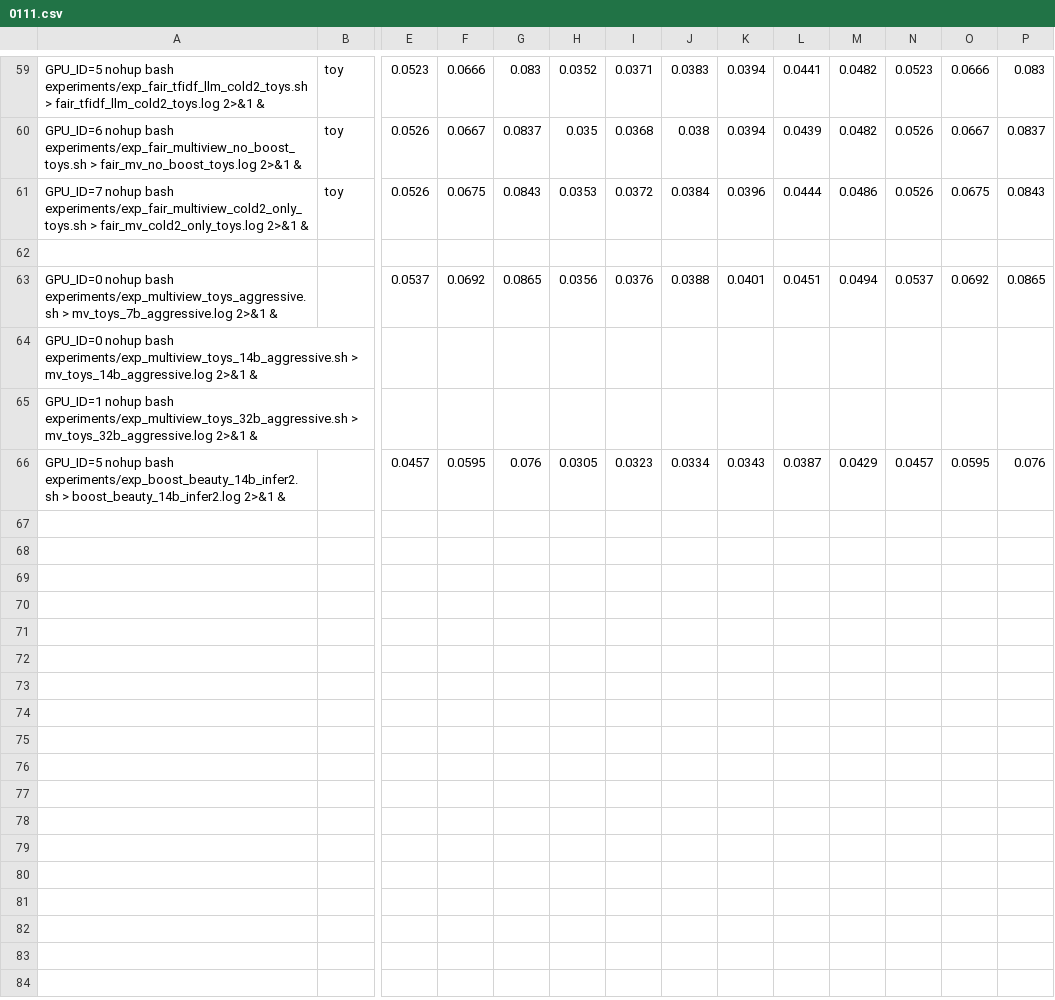
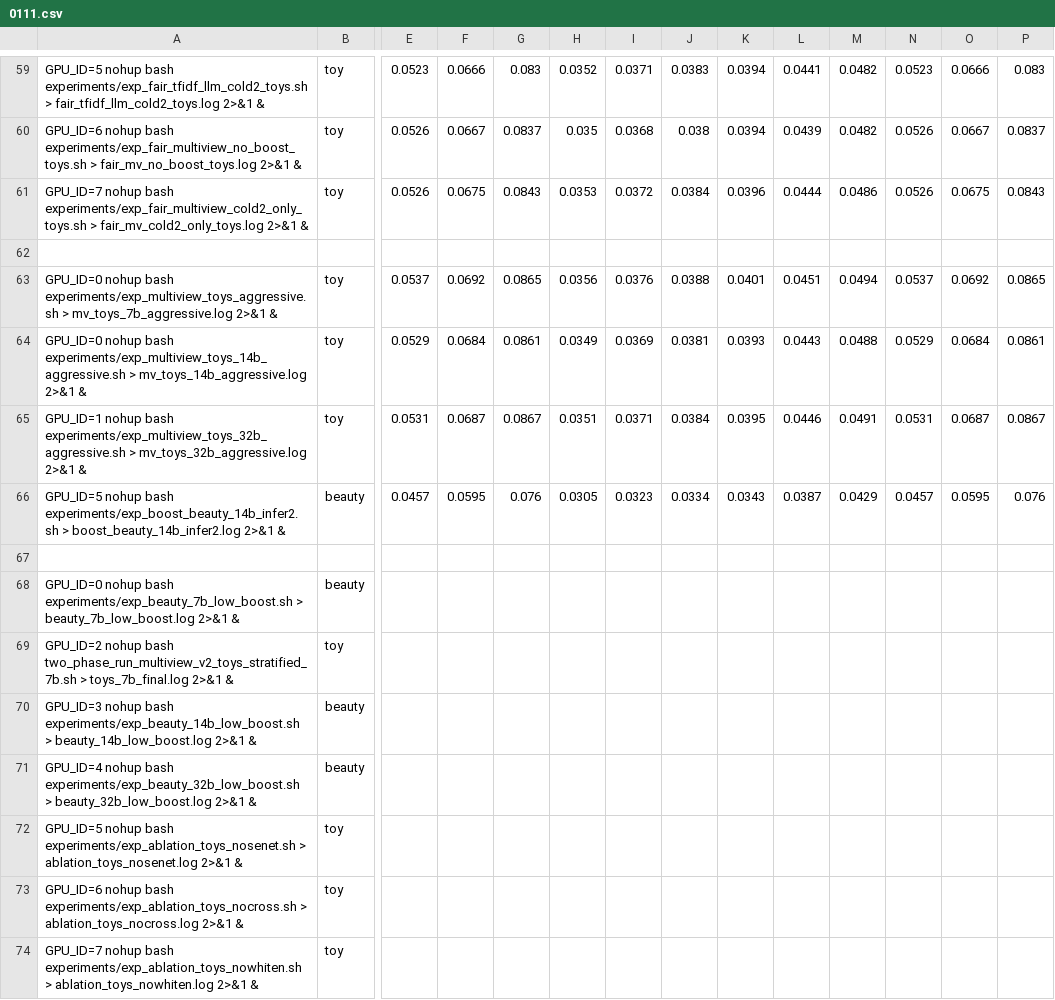
Before and after one commit to lvchao0428/RecBole, a CSV file: paper_sigir/0111.csv, drawn as a sheet; only a part is shown, gaps mark what is left out; removed rows and columns are numbered as before the commit, all else as after; rows hold the shown columns only; the diff names each change by its address in the sheet, - before the commit and + after, or states it on an @@ line.

```diff
--- a/paper_sigir/0111.csv
+++ b/paper_sigir/0111.csv
-B63: (empty)
+B63: toy
-row 64: GPU_ID=0 nohup bash experiments/exp_multiview_toys_14b_aggressive.sh > mv_toys_14b_aggressive.log 2>&1 &
-row 65: GPU_ID=1 nohup bash experiments/exp_multiview_toys_32b_aggressive.sh > mv_toys_32b_aggressive.log 2>&1 &
+row 64: GPU_ID=0 nohup bash experiments/exp_multiview_toys_14b_aggressive.sh > mv_toys_14b_aggressive.log 2>&1 & | toy | 0.0529 | 0.0684 | 0.0861 | 0.0349 | 0.0369 | 0.0381 | 0.0393 | 0.0443 | 0.0488 | 0.0529 | 0.0684 | 0.0861
+row 65: GPU_ID=1 nohup bash experiments/exp_multiview_toys_32b_aggressive.sh > mv_toys_32b_aggressive.log 2>&1 & | toy | 0.0531 | 0.0687 | 0.0867 | 0.0351 | 0.0371 | 0.0384 | 0.0395 | 0.0446 | 0.0491 | 0.0531 | 0.0687 | 0.0867
-B66: (empty)
+B66: beauty
+row 67: (empty)
+row 68: GPU_ID=0 nohup bash experiments/exp_beauty_7b_low_boost.sh > beauty_7b_low_boost.log 2>&1 & | beauty
+row 69: GPU_ID=2 nohup bash two_phase_run_multiview_v2_toys_stratified_7b.sh > toys_7b_final.log 2>&1 & | toy
+row 70: GPU_ID=3 nohup bash experiments/exp_beauty_14b_low_boost.sh > beauty_14b_low_boost.log 2>&1 & | beauty
+row 71: GPU_ID=4 nohup bash experiments/exp_beauty_32b_low_boost.sh > beauty_32b_low_boost.log 2>&1 & | beauty
+row 72: GPU_ID=5 nohup bash experiments/exp_ablation_toys_nosenet.sh > ablation_toys_nosenet.log 2>&1 & | toy
+row 73: GPU_ID=6 nohup bash experiments/exp_ablation_toys_nocross.sh > ablation_toys_nocross.log 2>&1 & | toy
+row 74: GPU_ID=7 nohup bash experiments/exp_ablation_toys_nowhiten.sh > ablation_toys_nowhiten.log 2>&1 & | toy
```
Also changed, not shown: 7 other files.
